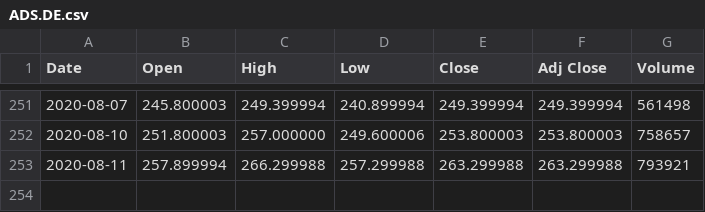
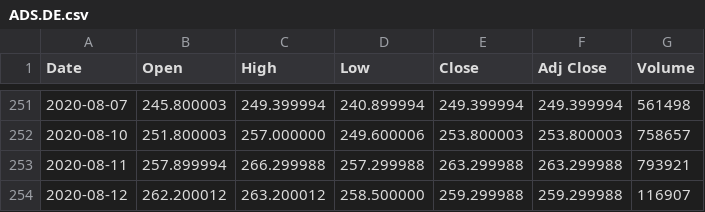
Before and after one commit to FinnFreiheit/AbschlussProjekt, a CSV file: database/ADS.DE.csv, drawn as a sheet; only a part is shown, gaps mark what is left out.

```diff
--- a/database/ADS.DE.csv
+++ b/database/ADS.DE.csv
@@ -253 +253,2 @@ Date,Open,High,Low,Close,Adj Close,Volume
 2020-08-11,257.899994,266.299988,257.299988,263.299988,263.299988,793921
+2020-08-12,262.200012,263.200012,258.500000,259.299988,259.299988,116907
```
Also changed, not shown: database/ALV.DE.csv, database/DB1.DE.csv, 41 other files.
